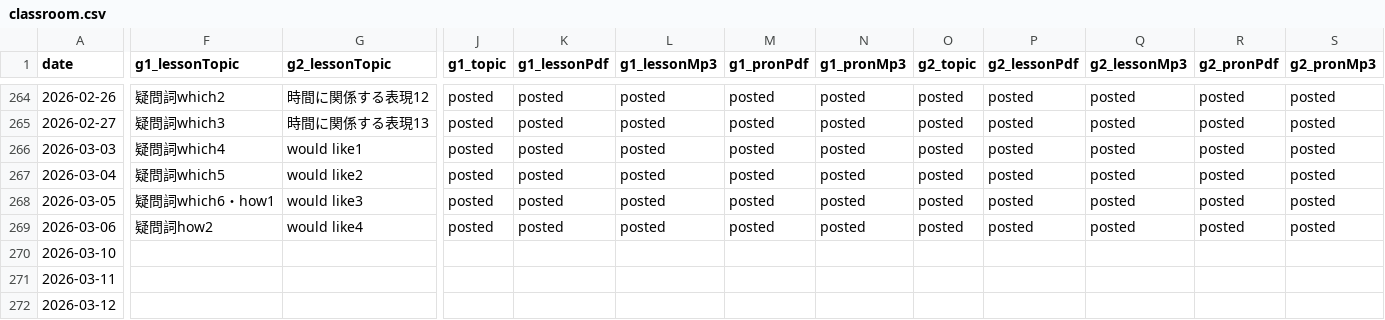
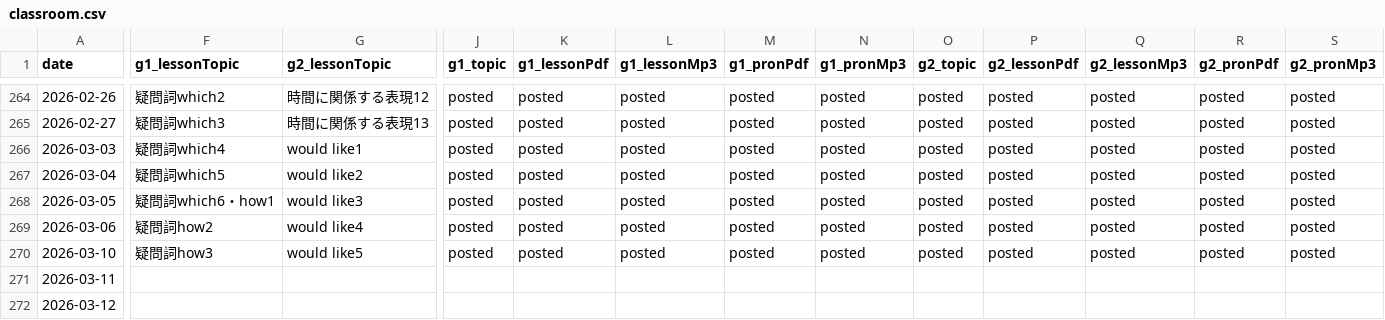
Before and after one commit to iotsuka1958/english_slides, a CSV file: classroom.csv, drawn as a sheet; only a part is shown, gaps mark what is left out; the diff names each change by its address in the sheet, - before the commit and + after, or states it on an @@ line.

```diff
--- a/classroom.csv
+++ b/classroom.csv
-F270 (g1_lessonTopic): (empty)
+F270 (g1_lessonTopic): 疑問詞how3
-G270 (g2_lessonTopic): (empty)
+G270 (g2_lessonTopic): would like5
-J270 (g1_topic): (empty)
+J270 (g1_topic): posted
-K270 (g1_lessonPdf): (empty)
+K270 (g1_lessonPdf): posted
-L270 (g1_lessonMp3): (empty)
+L270 (g1_lessonMp3): posted
-M270 (g1_pronPdf): (empty)
+M270 (g1_pronPdf): posted
-N270 (g1_pronMp3): (empty)
+N270 (g1_pronMp3): posted
-O270 (g2_topic): (empty)
+O270 (g2_topic): posted
-P270 (g2_lessonPdf): (empty)
+P270 (g2_lessonPdf): posted
-Q270 (g2_lessonMp3): (empty)
+Q270 (g2_lessonMp3): posted
-R270 (g2_pronPdf): (empty)
+R270 (g2_pronPdf): posted
-S270 (g2_pronMp3): (empty)
+S270 (g2_pronMp3): posted
```
Also changed, not shown: work_log.csv, 8 other files.
